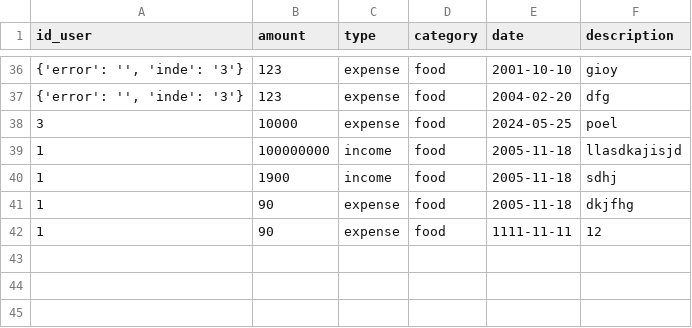
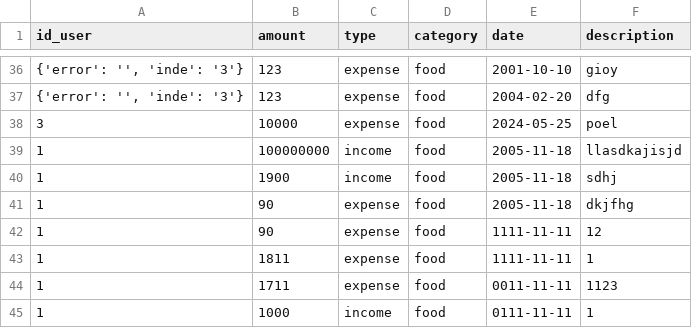
Before and after one commit to vivatttt/Bot-Accountant, a CSV file: app/csvy/trans.csv, drawn as a sheet; only a part is shown, gaps mark what is left out; the diff names each change by its address in the sheet, - before the commit and + after, or states it on an @@ line.

```diff
--- a/app/csvy/trans.csv
+++ b/app/csvy/trans.csv
+row 43: 1 | 1811 | expense | food | 1111-11-11 | 1
+row 44: 1 | 1711 | expense | food | 0011-11-11 | 1123
+row 45: 1 | 1000 | income | food | 0111-11-11 | 1
```
Also changed, not shown: 4 other files.
